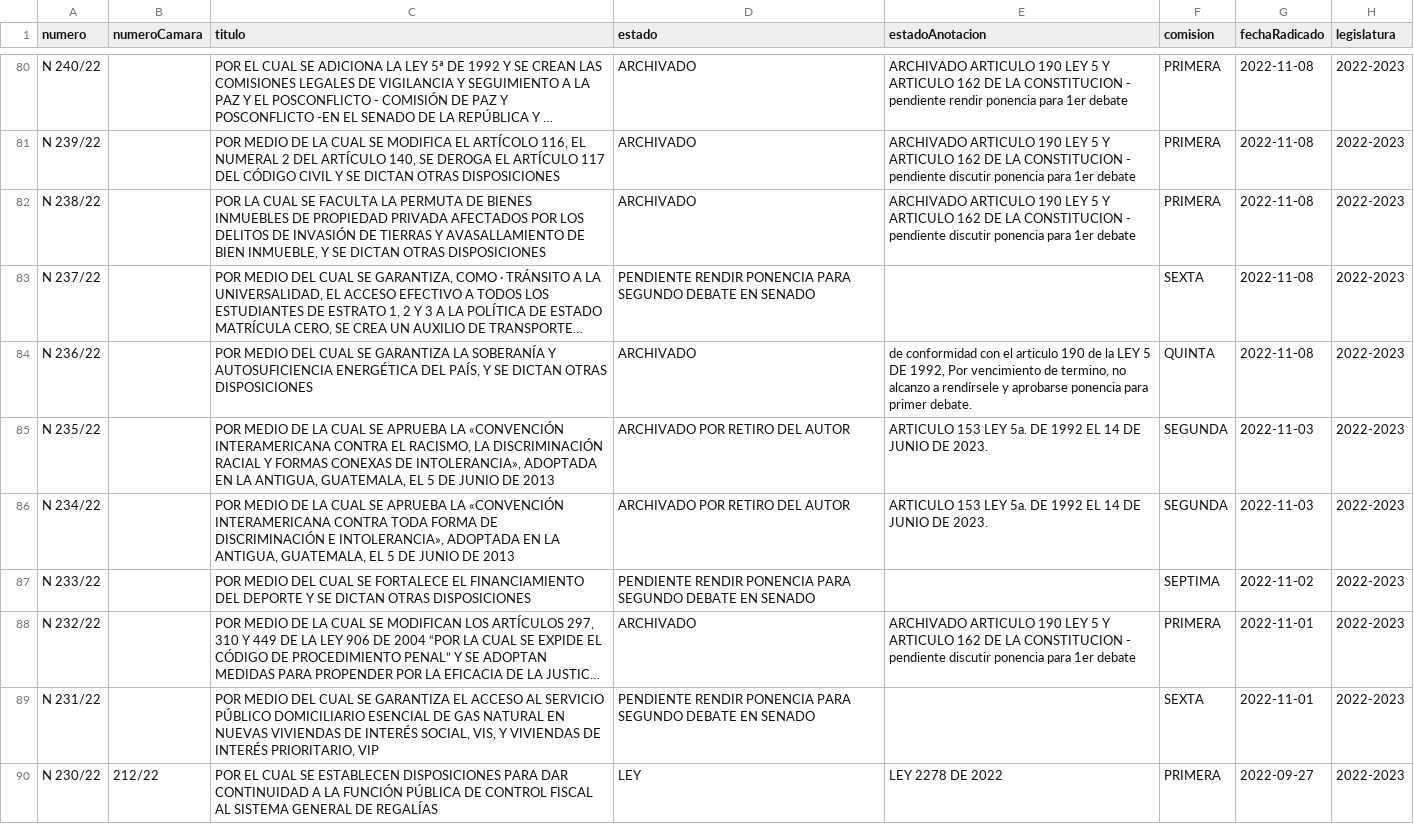
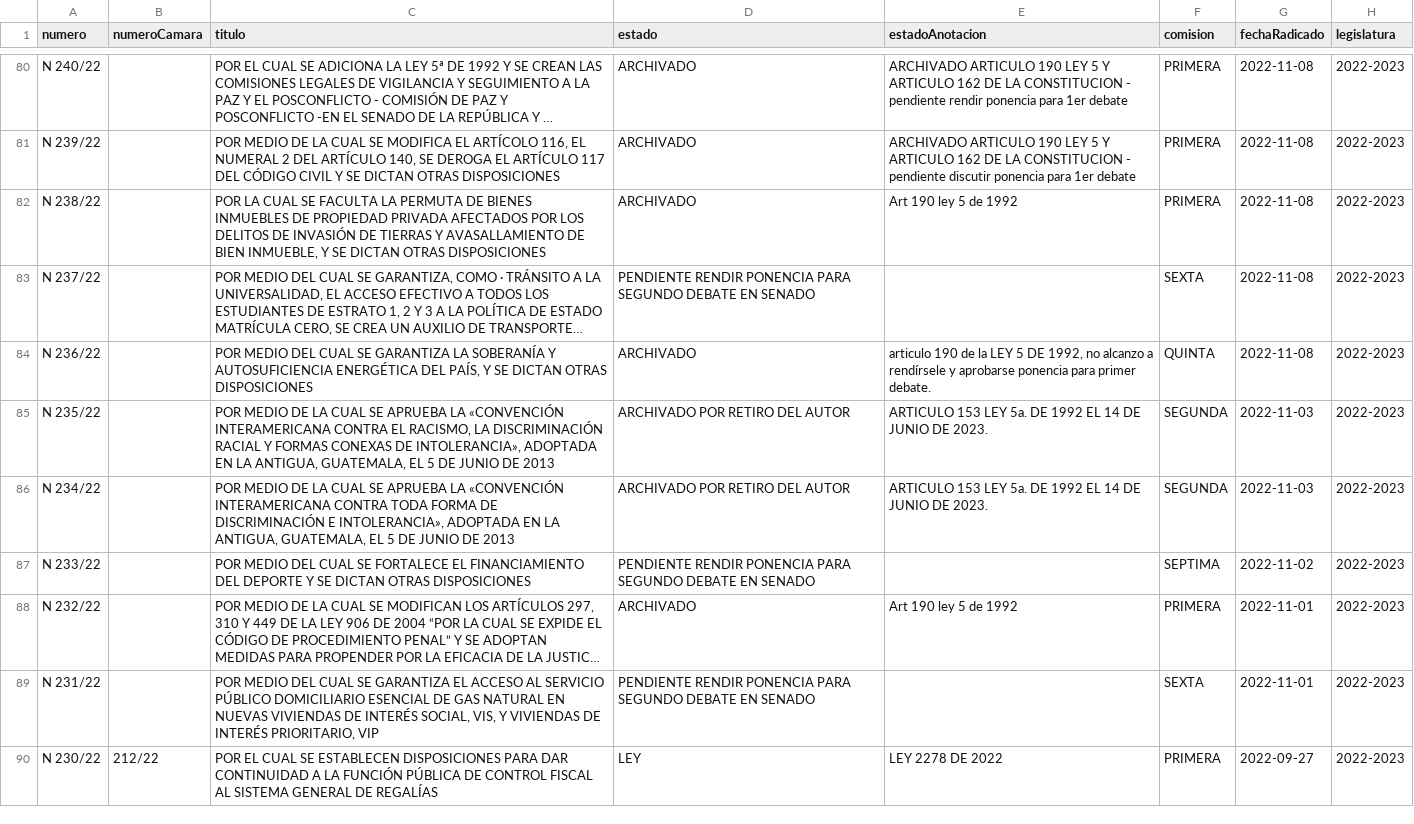
Before and after one commit to muniter/senado_crawler, a CSV file: output/data.csv, drawn as a sheet; only a part is shown, gaps mark what is left out; long unchanged cells end in …; the diff covers the shown part only; the diff names each change by its address in the sheet, - before the commit and + after, or states it on an @@ line.

```diff
--- a/output/data.csv
+++ b/output/data.csv
-E82 (estadoAnotacion): ARCHIVADO ARTICULO 190 LEY 5 Y ARTICULO 162 DE LA CONSTITUCION - pendiente discutir ponencia para 1er debate
+E82 (estadoAnotacion): Art 190 ley 5 de 1992
-E84 (estadoAnotacion): de conformidad con el articulo 190 de la LEY 5 DE 1992, Por vencimiento de termino, no alcanzo…
+E84 (estadoAnotacion): articulo 190 de la LEY 5 DE 1992, no alcanzo…
-E88 (estadoAnotacion): ARCHIVADO ARTICULO 190 LEY 5 Y ARTICULO 162 DE LA CONSTITUCION - pendiente discutir ponencia para 1er debate
+E88 (estadoAnotacion): Art 190 ley 5 de 1992
```
Also changed, not shown: 25 edited cells elsewhere in this file, 2 other files.
